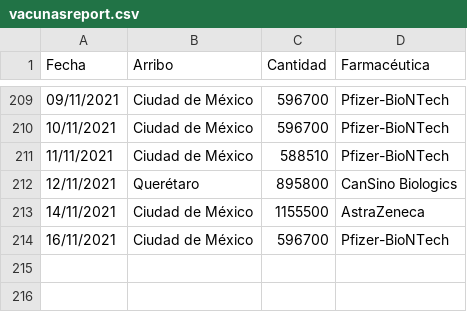
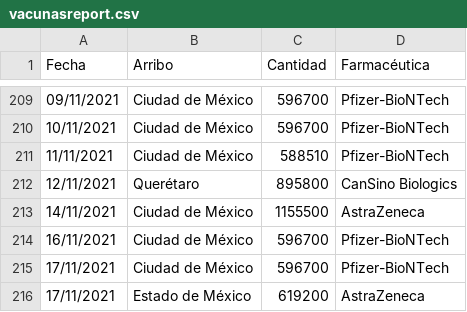
Before and after one commit to fdealbam/Vacunas, a CSV file: vacunasreport.csv, drawn as a sheet; only a part is shown, gaps mark what is left out.

Commit message:
Update vacunasreport.csv

```diff
--- a/vacunasreport.csv
+++ b/vacunasreport.csv
@@ -214 +214,3 @@ Fecha,Arribo,Cantidad,Farmacéutica
 16/11/2021,Ciudad de México,596700,Pfizer-BioNTech
+17/11/2021,Ciudad de México,596700,Pfizer-BioNTech
+17/11/2021,Estado de México,619200,AstraZeneca
```
